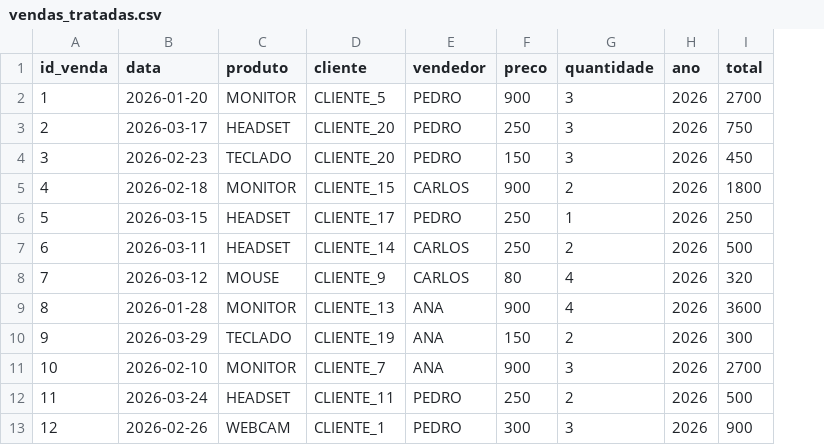
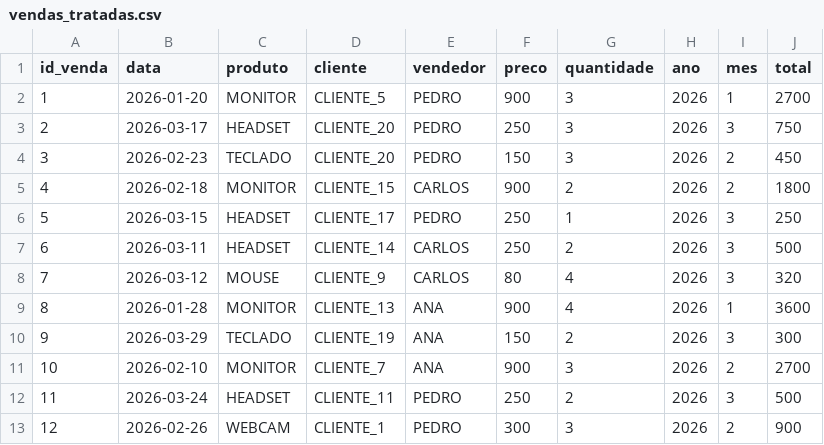
Before and after one commit to joaolouzada12/analise-vendas-ecommerce, a CSV file: data/processed/vendas_tratadas.csv, drawn as a sheet; only a part is shown; the diff names each change by its address in the sheet, - before the commit and + after, or states it on an @@ line.

Commit message:
feat: complete data analysis project with insights and visualization

```diff
--- a/data/processed/vendas_tratadas.csv
+++ b/data/processed/vendas_tratadas.csv
+column I (mes), rows 2-13: 1 | 3 | 2 | 2 | 3 | 3 | 3 | 1 | 3 | 2 | 3 | 2
```
Also changed, not shown: 3 other files.
